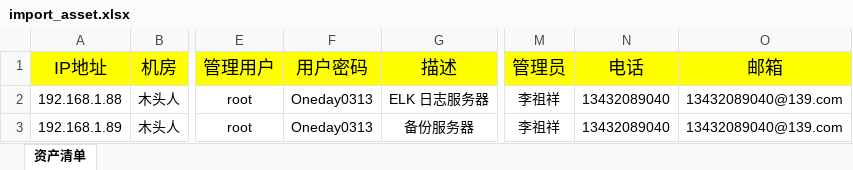
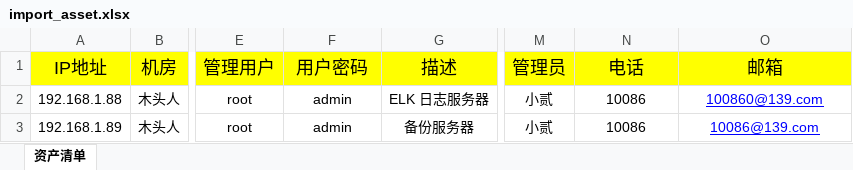
Before and after one commit to winsonsune1v2m/eduardspahija5, an Excel workbook: statics/media/import_asset.xlsx, sheet 资产清单, drawn as a sheet; only a part is shown, gaps mark what is left out; values as stored, in another font and other column widths than the file's, no borders; the diff names each change by its address in the sheet, - before the commit and + after, or states it on an @@ line.

```diff
--- a/statics/media/import_asset.xlsx (sheet 资产清单)
+++ b/statics/media/import_asset.xlsx (sheet 资产清单)
-F2:F3 (用户密码): Oneday0313
+F2:F3 (用户密码): admin
-M2:M3 (管理员): 李祖祥
+M2:M3 (管理员): 小贰
-N2:N3 (电话): 13432089040
+N2:N3 (电话): 10086
-O2 (邮箱): 13432089040@139.com
+O2 (邮箱): 100860@139.com
@@ O2:O3 underline: off → on, text colour: black → #0000FF @@
-O3 (邮箱): 13432089040@139.com
+O3 (邮箱): 10086@139.com
```
Also changed, not shown: 7 other files.
